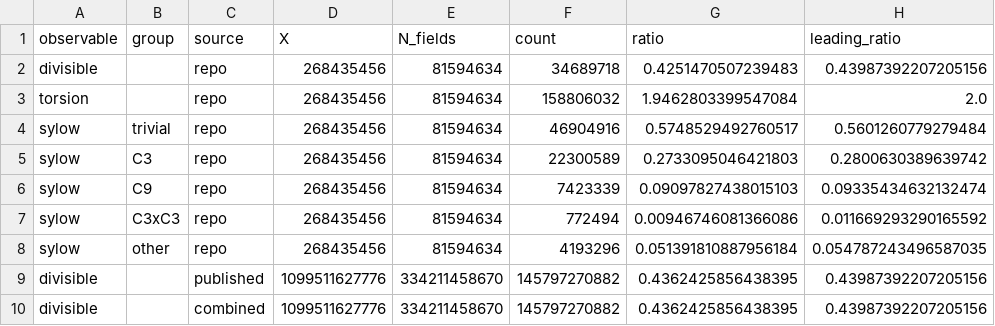
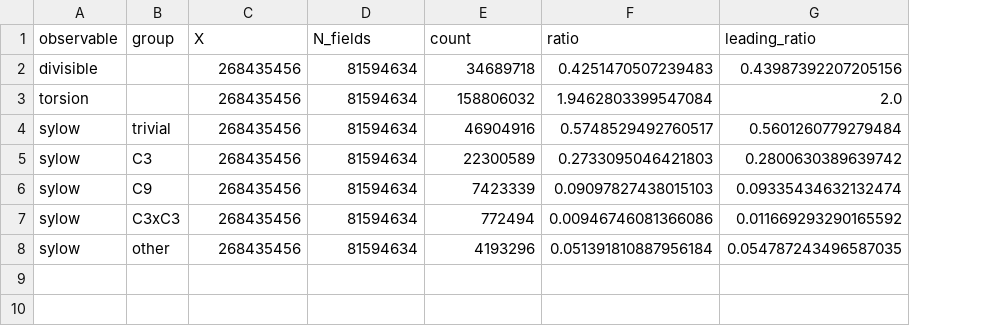
Before and after one commit to IsaacLi74/cohen-lenstra-asymptotics, a CSV file: results/final_statistics.csv, drawn as a sheet; the diff names each change by its address in the sheet, - before the commit and + after, or states it on an @@ line.

```diff
--- a/results/final_statistics.csv
+++ b/results/final_statistics.csv
-column C (source), rows 2-8: all repo
-row 9: divisible |  | published | 1099511627776 | 334211458670 | 145797270882 | 0.4362425856438395 | 0.43987392207205156
-row 10: divisible |  | combined | 1099511627776 | 334211458670 | 145797270882 | 0.4362425856438395 | 0.43987392207205156
```
Also changed, not shown: results/fit_sensitivity.csv, results/fit_summary.csv, 26 other files.
